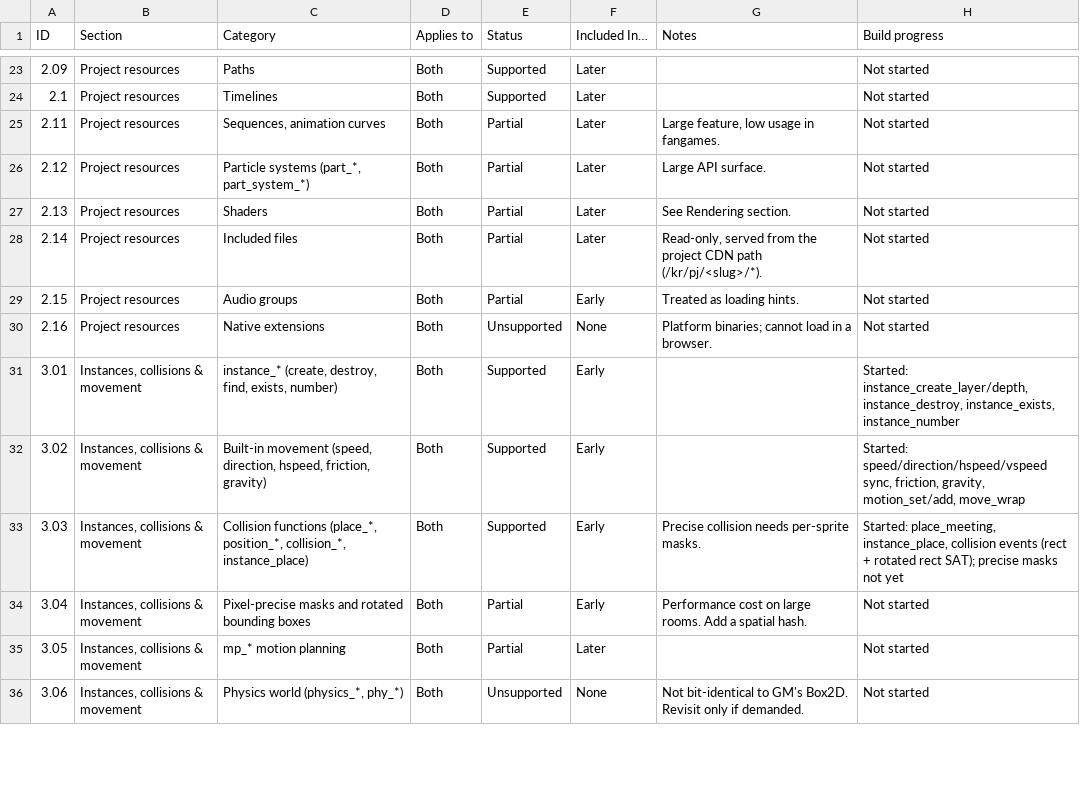
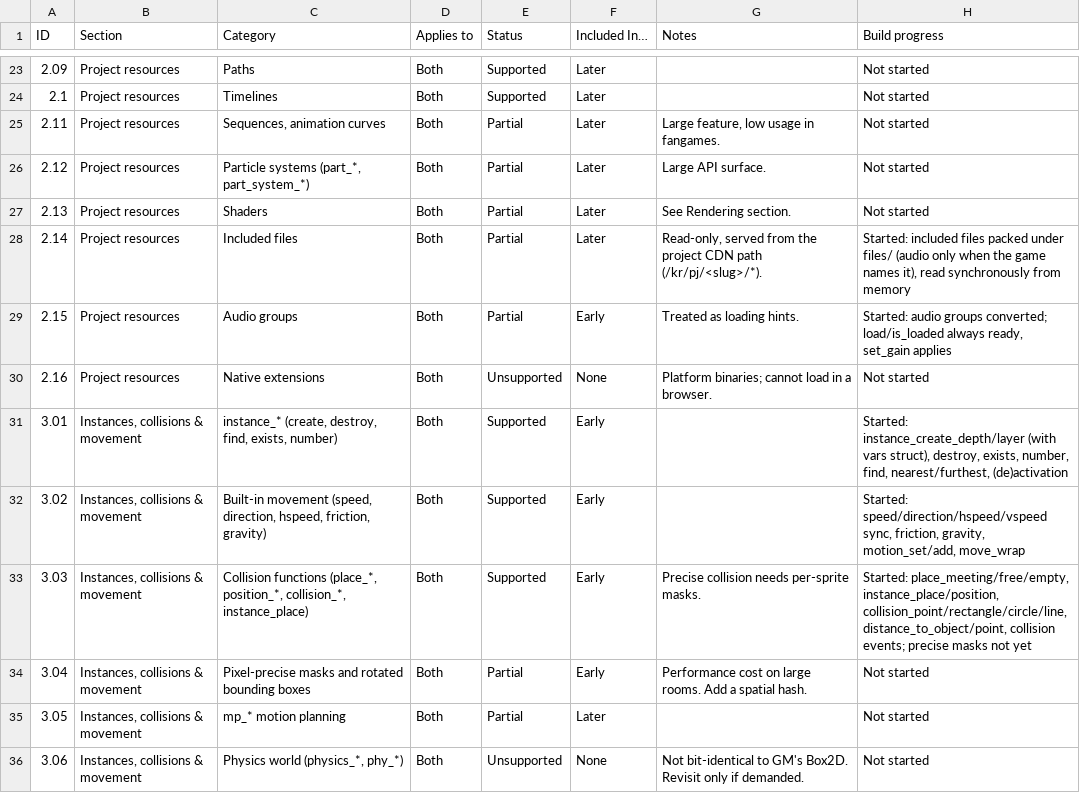
Before and after one commit to resampled/kressel, a CSV file: docs/compat_matrix.csv, drawn as a sheet; only a part is shown, gaps mark what is left out; the diff covers the shown part only.

Commit message:
build gm2kr & krplayer to load dr ch1

```diff
--- a/docs/compat_matrix.csv
+++ b/docs/compat_matrix.csv
@@ -27,8 +27,8 @@ ID,Section,Category,Applies to,Status,Included In…,Notes,Build progress
 2.13,Project resources,Shaders,Both,Partial,Later,See Rendering section.,Not started
-2.14,Project resources,Included files,Both,Partial,Later,"Read-only, served from the project CDN path (/kr/pj/<slug>/*).",Not started
-2.15,Project resources,Audio groups,Both,Partial,Early,Treated as loading hints.,Not started
+2.14,Project resources,Included files,Both,Partial,Later,"Read-only, served from the project CDN path (/kr/pj/<slug>/*).","Started: included files packed under files/ (audio only when the game names it), read synchronously from memory"
+2.15,Project resources,Audio groups,Both,Partial,Early,Treated as loading hints.,"Started: audio groups converted; load/is_loaded always ready, set_gain applies"
 2.16,Project resources,Native extensions,Both,Unsupported,None,Platform binaries; cannot load in a browser.,Not started
-3.01,"Instances, collisions & movement","instance_* (create, destroy, find, exists, number)",Both,Supported,Early,,"Started: instance_create_layer/depth, instance_destroy, instance_exists, instance_number"
+3.01,"Instances, collisions & movement","instance_* (create, destroy, find, exists, number)",Both,Supported,Early,,"Started: instance_create_depth/layer (with vars struct), destroy, exists, number, find, nearest/furthest, (de)activation"
 3.02,"Instances, collisions & movement","Built-in movement (speed, direction, hspeed, friction, gravity)",Both,Supported,Early,,"Started: speed/direction/hspeed/vspeed sync, friction, gravity, motion_set/add, move_wrap"
-3.03,"Instances, collisions & movement","Collision functions (place_*, position_*, collision_*, instance_place)",Both,Supported,Early,Precise collision needs per-sprite masks.,"Started: place_meeting, instance_place, collision events (rect + rotated rect SAT); precise masks not yet"
+3.03,"Instances, collisions & movement","Collision functions (place_*, position_*, collision_*, instance_place)",Both,Supported,Early,Precise collision needs per-sprite masks.,"Started: place_meeting/free/empty, instance_place/position, collision_point/rectangle/circle/line, distance_to_object/point, collision events; precise masks not yet"
 3.04,"Instances, collisions & movement",Pixel-precise masks and rotated bounding boxes,Both,Partial,Early,Performance cost on large rooms. Add a spatial hash.,Not started
```
Also changed, not shown: 39 edited cells elsewhere in this file, 55 other files.
